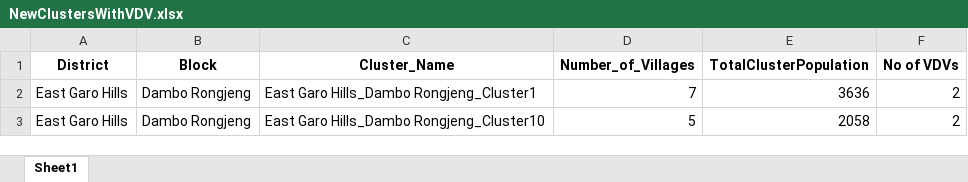
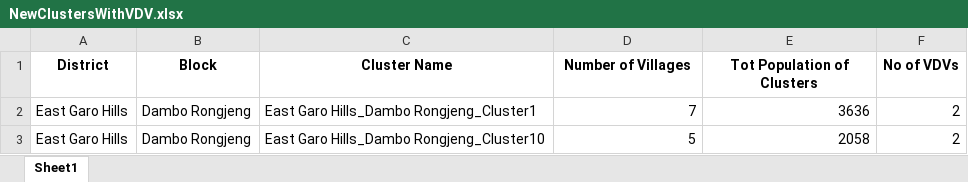
Before and after one commit to banaibor/cluster-analysis, an Excel workbook: NewClustersWithVDV.xlsx, sheet Sheet1, drawn as a sheet; only a part is shown; values as stored, in another font and other column widths than the file's, no borders; the diff names each change by its address in the sheet, - before the commit and + after, or states it on an @@ line.

Commit message:
Add files via upload

```diff
--- a/NewClustersWithVDV.xlsx (sheet Sheet1)
+++ b/NewClustersWithVDV.xlsx (sheet Sheet1)
-C1: Cluster_Name
+C1: Cluster Name
-D1: Number_of_Villages
+D1: Number of Villages
-E1: TotalClusterPopulation
+E1: Tot Population of Clusters
```
